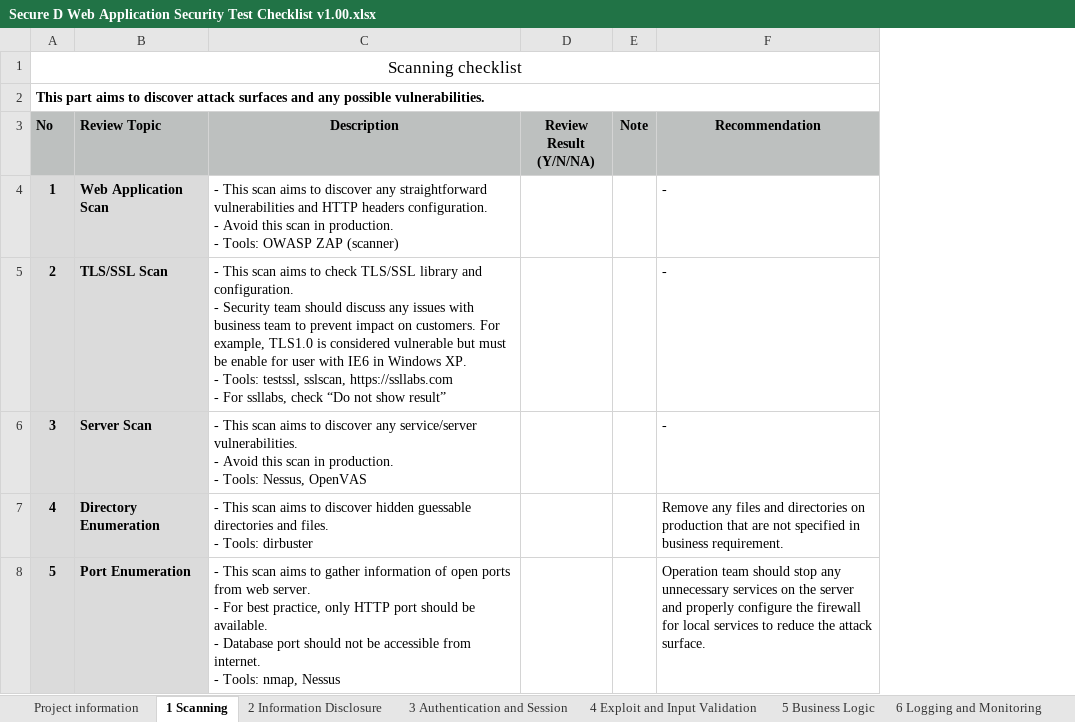
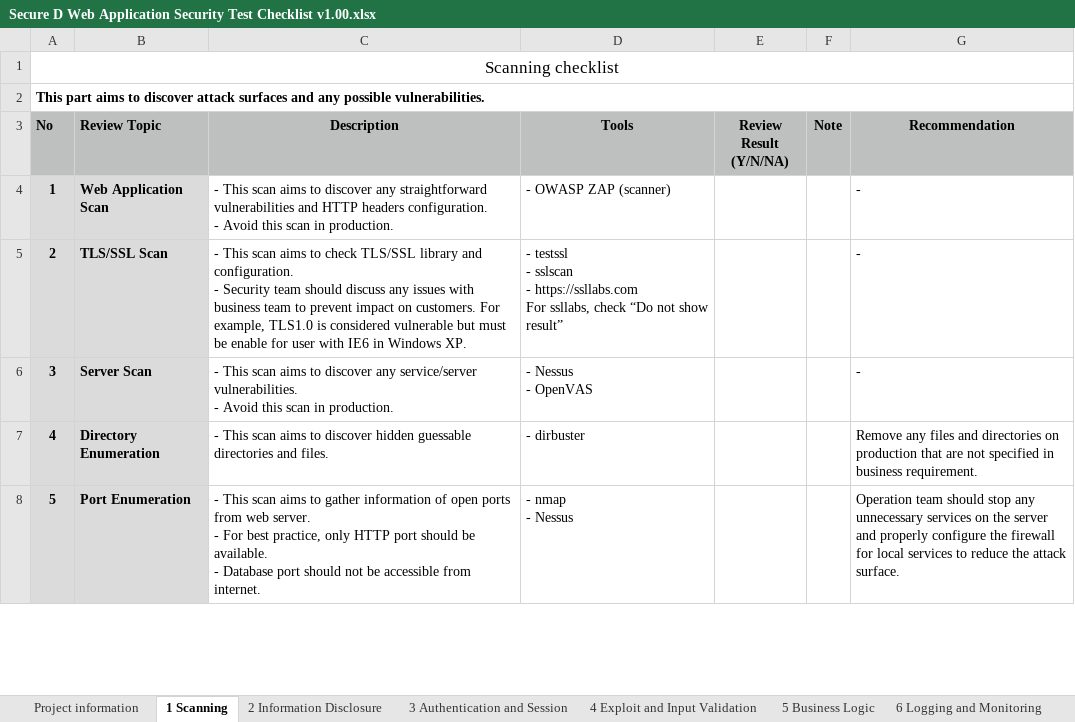
Before and after one commit to Secure-D/wastc, an Excel workbook: Secure D Web Application Security Test Checklist v1.00.xlsx, sheet 1 Scanning, drawn as a sheet; only a part is shown; values as stored, in another font and other column widths than the file's, no borders; ↵ is a line break in a cell; the diff covers the shown part only; the diff names each change by its address in the sheet, - before the commit and + after, or states it on an @@ line.

Commit message:
split tools into new column

```diff
--- a/Secure D Web Application Security Test Checklist v1.00.xlsx (sheet 1 Scanning)
+++ b/Secure D Web Application Security Test Checklist v1.00.xlsx (sheet 1 Scanning)
+column D (Tools), rows 4-8: - OWASP ZAP (scanner) | - testssl ↵ - sslscan ↵ - https://ssllabs.com ↵ For ssllabs, check “Do not show result” | - Nessus ↵ - OpenVAS | - dirbuster | - nmap ↵ - Nessus
-C4 (Description): …in production. ↵ - Tools: OWASP ZAP (scanner)
+C4 (Description): …in production.
-C5 (Description): …Windows XP. ↵ - Tools: testssl, sslscan, https://ssllabs.com ↵ - For ssllabs, check “Do not show result”
+C5 (Description): …Windows XP.
-C6 (Description): …in production. ↵ - Tools: Nessus, OpenVAS
+C6 (Description): …in production.
-C7 (Description): …and files. ↵ - Tools: dirbuster
+C7 (Description): …and files.
-C8 (Description): …from internet. ↵ - Tools: nmap, Nessus
+C8 (Description): …from internet.
```
Also changed, not shown: 4 edited cells elsewhere in this sheet, sheet 4 Exploit and Input Validation, sheet 2 Information Disclosure, sheet 5 Business Logic, sheet 6 Logging and Monitoring, sheet 3 Authentication and Session.
